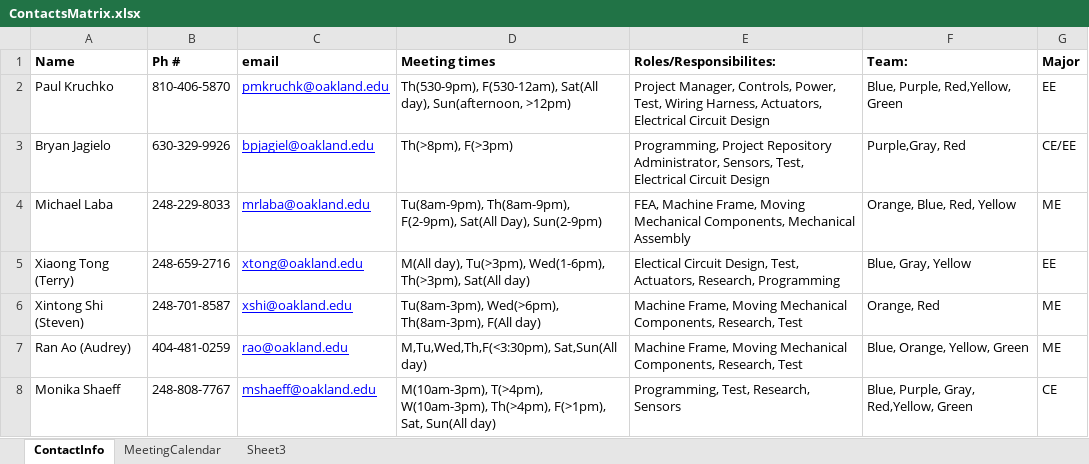
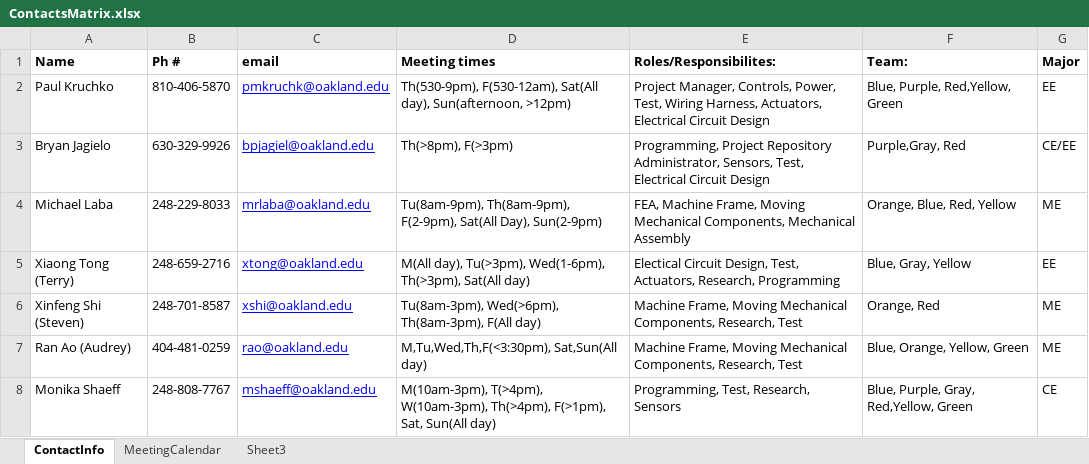
Before and after one commit to bpjagiel/Senior-Design, an Excel workbook: ContactsMatrix.xlsx, sheet ContactInfo, drawn as a sheet; values as stored, in another font and other column widths than the file's, no borders; the diff names each change by its address in the sheet, - before the commit and + after, or states it on an @@ line.

```diff
--- a/ContactsMatrix.xlsx (sheet ContactInfo)
+++ b/ContactsMatrix.xlsx (sheet ContactInfo)
-A6 (Name): Xintong Shi (Steven)
+A6 (Name): Xinfeng Shi (Steven)
```
Also changed, not shown: 8 other files.
